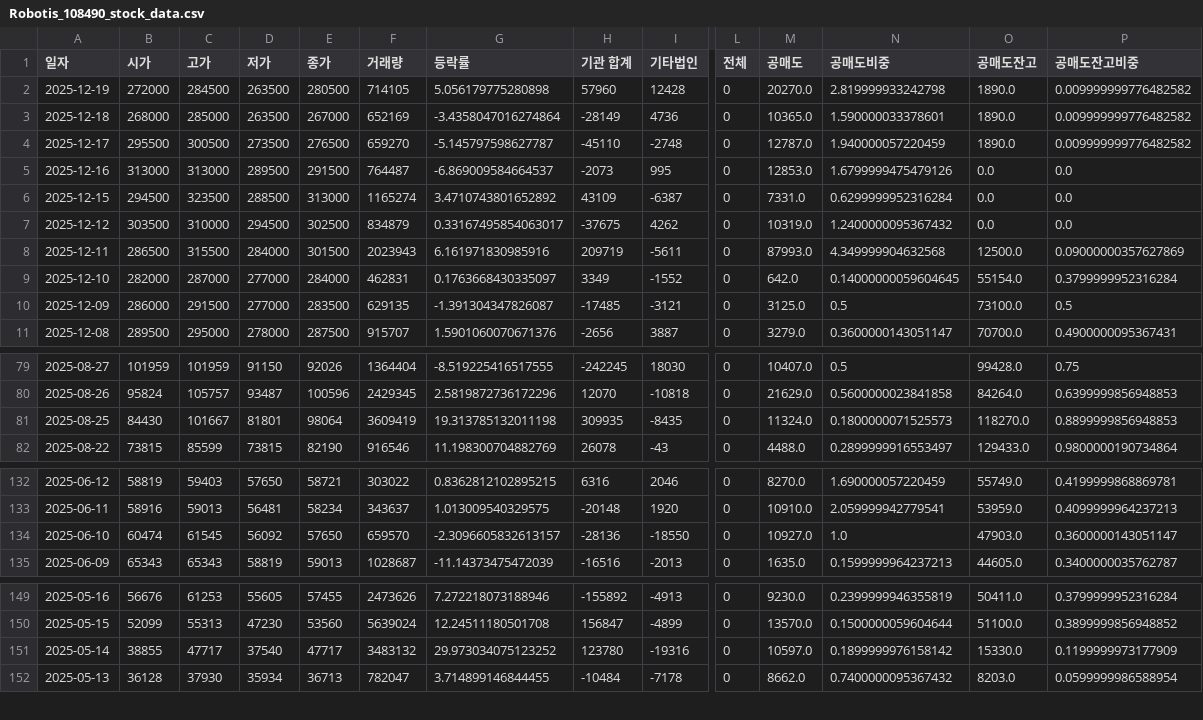
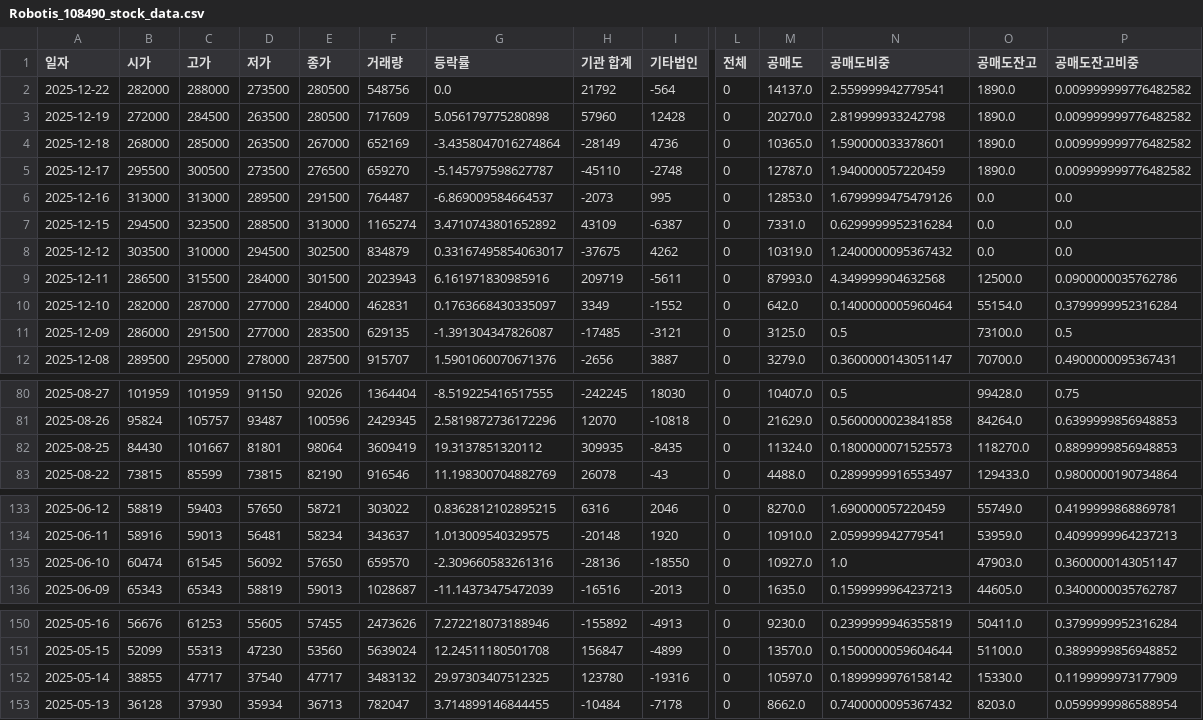
Before and after one commit to ccyun95/Automobile_robot_work, a CSV file: data/Robotis_108490_stock_data.csv, drawn as a sheet; only a part is shown, gaps mark what is left out; addresses are those after the commit; rows hold the shown columns only; the diff covers the shown part only; the diff names each change by its address in the sheet, - before the commit and + after, or states it on an @@ line.

```diff
--- a/data/Robotis_108490_stock_data.csv
+++ b/data/Robotis_108490_stock_data.csv
+row 2: 2025-12-22 | 282000 | 288000 | 273500 | 280500 | 548756 | 0.0 | 21792 | -564 | 0 | 14137.0 | 2.559999942779541 | 1890.0 | 0.009999999776482582
-F3 (거래량): 714105
+F3 (거래량): 717609
-P9 (공매도잔고비중): 0.09000000357627869
+P9 (공매도잔고비중): 0.0900000035762786
-N10 (공매도비중): 0.14000000059604645
+N10 (공매도비중): 0.1400000005960464
-G82 (등락률): 19.313785132011198
+G82 (등락률): 19.3137851320112
-G135 (등락률): -2.3096605832613157
+G135 (등락률): -2.309660583261316
-G152 (등락률): 29.973034075123252
+G152 (등락률): 29.97303407512325
```
Also changed, not shown: 1 edited cell elsewhere in this file, data/Hyundi_005380_stock_data.csv, data/PnS_Robotics_460940_stock_data.csv, 8 other files.
